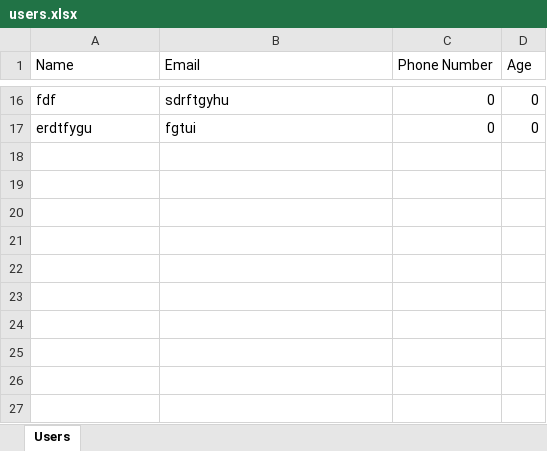
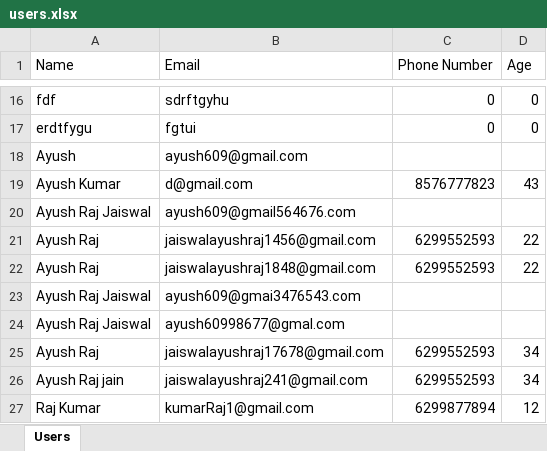
Before and after one commit to AyushRaj609/crud, an Excel workbook: users.xlsx, sheet Users, drawn as a sheet; only a part is shown, gaps mark what is left out; values as stored, in another font and other column widths than the file's, no borders; the diff names each change by its address in the sheet, - before the commit and + after, or states it on an @@ line.

```diff
--- a/users.xlsx (sheet Users)
+++ b/users.xlsx (sheet Users)
+row 18: Ayush | ayush609@gmail.com
+row 19: Ayush Kumar | d@gmail.com | 8576777823 | 43
+row 20: Ayush Raj Jaiswal | ayush609@gmail564676.com
+row 21: Ayush Raj | jaiswalayushraj1456@gmail.com | 6299552593 | 22
+row 22: Ayush Raj | jaiswalayushraj1848@gmail.com | 6299552593 | 22
+row 23: Ayush Raj Jaiswal | ayush609@gmai3476543.com
+row 24: Ayush Raj Jaiswal | ayush60998677@gmal.com
+row 25: Ayush Raj | jaiswalayushraj17678@gmail.com | 6299552593 | 34
+row 26: Ayush Raj jain | jaiswalayushraj241@gmail.com | 6299552593 | 34
+row 27: Raj Kumar | kumarRaj1@gmail.com | 6299877894 | 12
```
Also changed, not shown: 2 other files.
